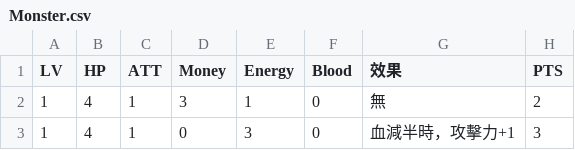
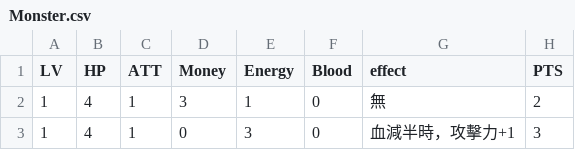
Before and after one commit to dranpencil/Hunter, a CSV file: Monster.csv, drawn as a sheet; only a part is shown.

```diff
--- a/Monster.csv
+++ b/Monster.csv
@@ -1,2 +1,2 @@
-LV,HP,ATT,Money,Energy,Blood,效果,PTS
+LV,HP,ATT,Money,Energy,Blood,effect,PTS
 1,4,1,3,1,0,無,2
```
Also changed, not shown: 4 other files.
